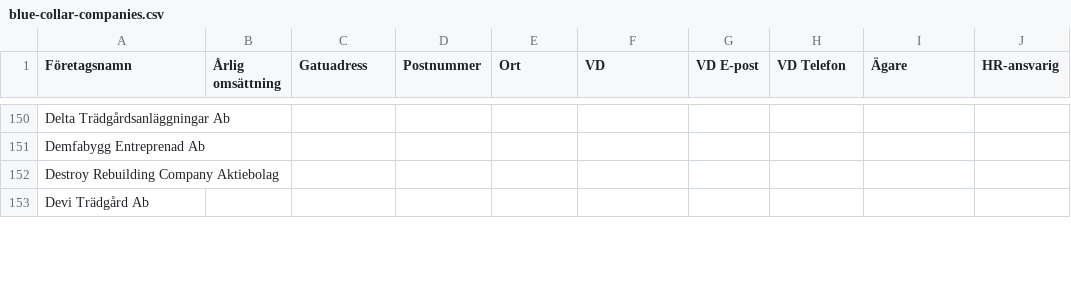
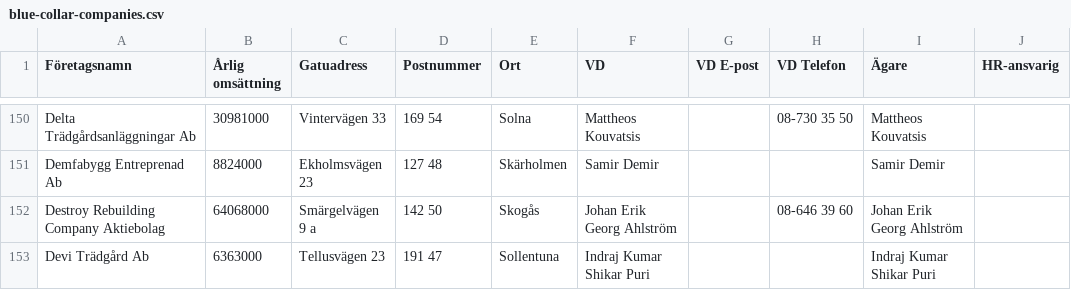
Before and after one commit to fellanH/ett-smart, a CSV file: marketing/weaver-5/blue-collar-companies.csv, drawn as a sheet; only a part is shown, gaps mark what is left out; the diff covers the shown part only; the diff names each change by its address in the sheet, - before the commit and + after, or states it on an @@ line.

```diff
--- a/marketing/weaver-5/blue-collar-companies.csv
+++ b/marketing/weaver-5/blue-collar-companies.csv
-B150 (Årlig omsättning): (empty)
+B150 (Årlig omsättning): 30981000
-C150 (Gatuadress): (empty)
+C150 (Gatuadress): Vintervägen 33
-D150 (Postnummer): (empty)
+D150 (Postnummer): 169 54
-E150 (Ort): (empty)
+E150 (Ort): Solna
-F150 (VD): (empty)
+F150 (VD): Mattheos Kouvatsis
-H150 (VD Telefon): (empty)
+H150 (VD Telefon): 08-730 35 50
-I150 (Ägare): (empty)
+I150 (Ägare): Mattheos Kouvatsis
-B151 (Årlig omsättning): (empty)
+B151 (Årlig omsättning): 8824000
-C151 (Gatuadress): (empty)
+C151 (Gatuadress): Ekholmsvägen 23
-D151 (Postnummer): (empty)
+D151 (Postnummer): 127 48
-E151 (Ort): (empty)
+E151 (Ort): Skärholmen
-F151 (VD): (empty)
+F151 (VD): Samir Demir
-I151 (Ägare): (empty)
+I151 (Ägare): Samir Demir
-B152 (Årlig omsättning): (empty)
+B152 (Årlig omsättning): 64068000
-C152 (Gatuadress): (empty)
+C152 (Gatuadress): Smärgelvägen 9 a
-D152 (Postnummer): (empty)
+D152 (Postnummer): 142 50
-E152 (Ort): (empty)
+E152 (Ort): Skogås
-F152 (VD): (empty)
+F152 (VD): Johan Erik Georg Ahlström
-H152 (VD Telefon): (empty)
+H152 (VD Telefon): 08-646 39 60
-I152 (Ägare): (empty)
+I152 (Ägare): Johan Erik Georg Ahlström
-B153 (Årlig omsättning): (empty)
+B153 (Årlig omsättning): 6363000
-C153 (Gatuadress): (empty)
+C153 (Gatuadress): Tellusvägen 23
-D153 (Postnummer): (empty)
+D153 (Postnummer): 191 47
-E153 (Ort): (empty)
+E153 (Ort): Sollentuna
-F153 (VD): (empty)
+F153 (VD): Indraj Kumar Shikar Puri
-I153 (Ägare): (empty)
+I153 (Ägare): Indraj Kumar Shikar Puri
```
Also changed, not shown: 33 edited cells elsewhere in this file.
